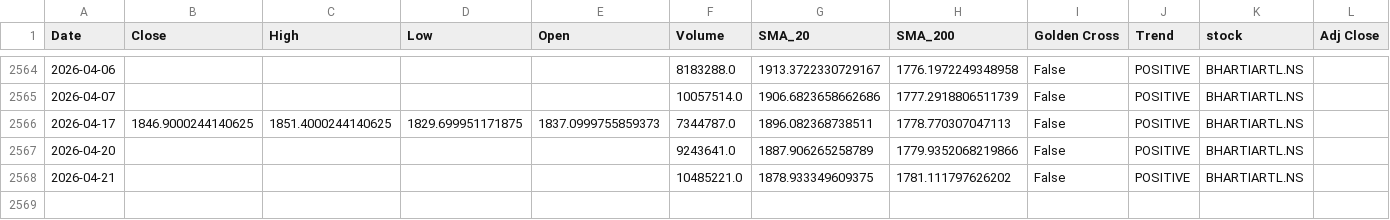
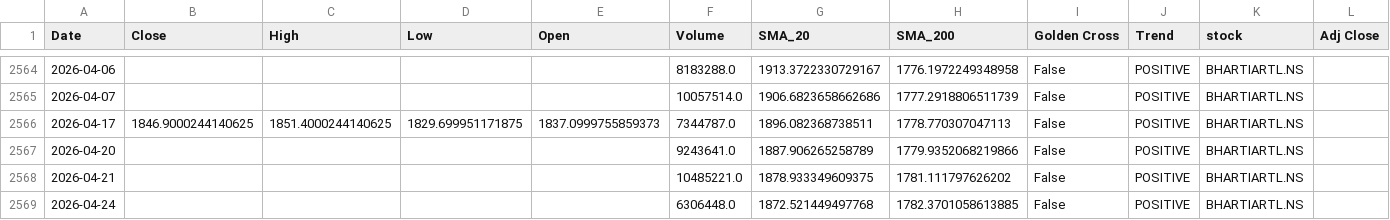
Before and after one commit to sohamdeshpande/nifty-analysis, a CSV file: data/BHARTIARTL.NS.csv, drawn as a sheet; only a part is shown, gaps mark what is left out; the diff names each change by its address in the sheet, - before the commit and + after, or states it on an @@ line.

```diff
--- a/data/BHARTIARTL.NS.csv
+++ b/data/BHARTIARTL.NS.csv
+row 2569: 2026-04-24 |  |  |  |  | 6306448.0 | 1872.521449497768 | 1782.3701058613885 | False | POSITIVE | BHARTIARTL.NS
```
Also changed, not shown: data/ADANIPORTS.NS.csv, data/COALINDIA.NS.csv, 46 other files.
